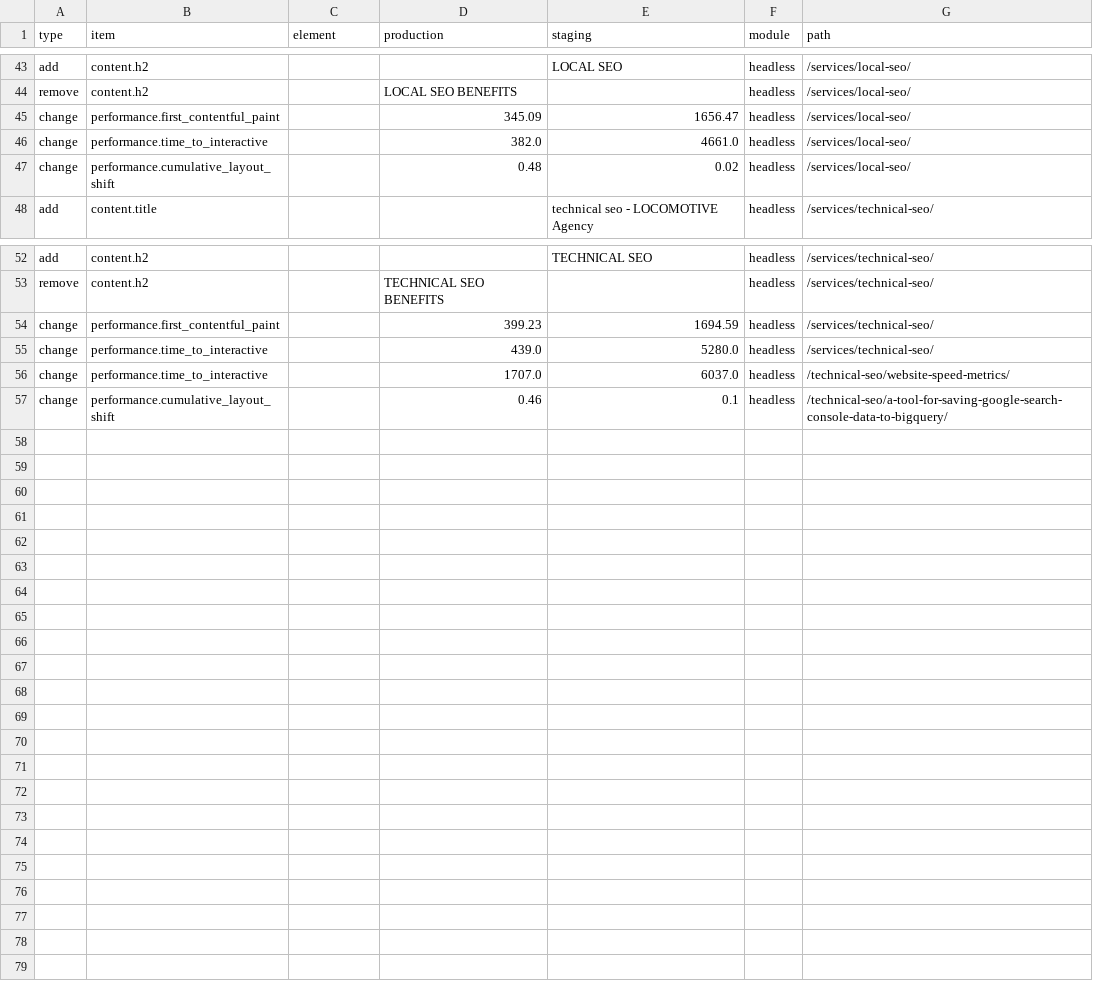
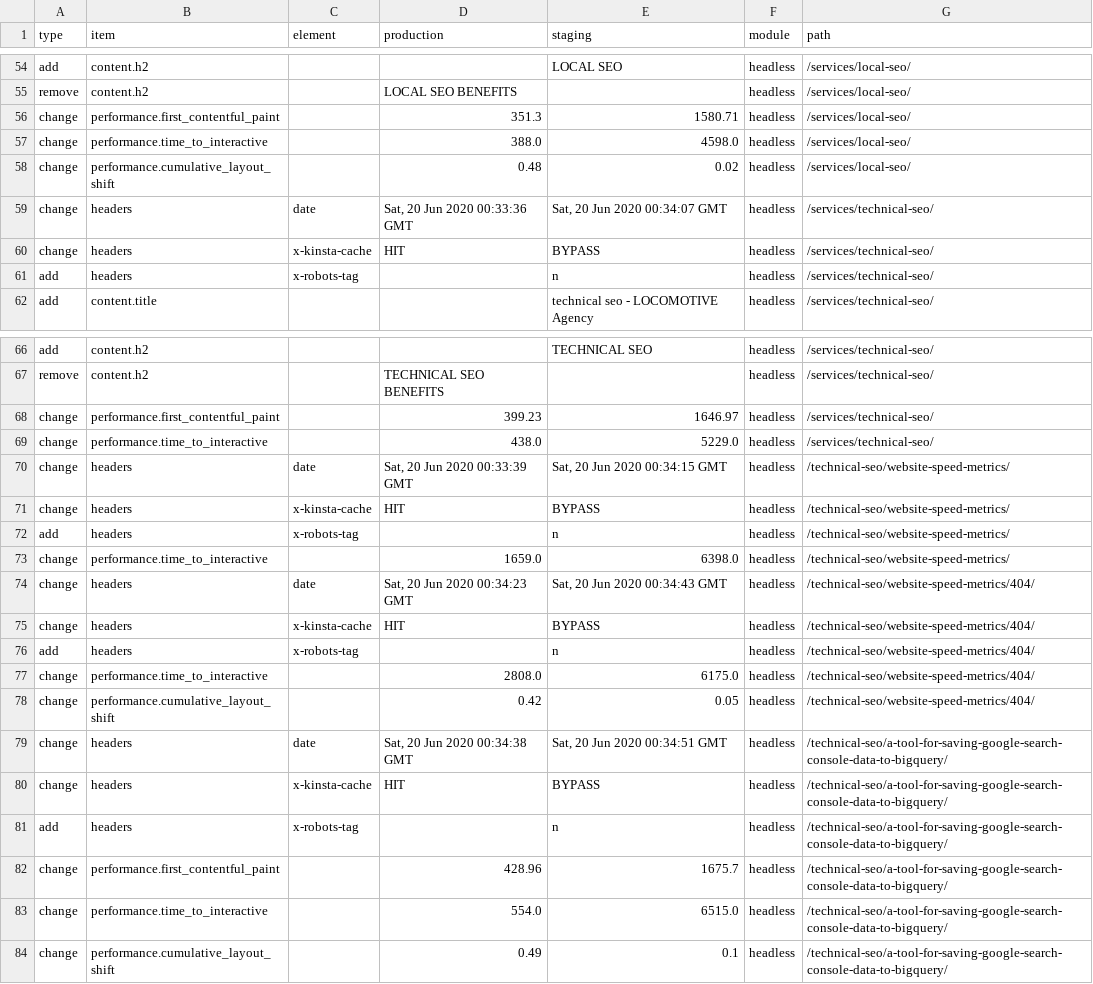
Before and after one commit to locomotive-agency/SEODeploy, a CSV file: output.csv, drawn as a sheet; only a part is shown, gaps mark what is left out; the diff covers the shown part only.

Commit message:
Added status and headers to headless chrome.

```diff
--- a/output.csv
+++ b/output.csv
@@ -46,5 +57,8 @@ add,content.h2,,,LOCAL SEO,headless,/services/local-seo/
 remove,content.h2,,LOCAL SEO BENEFITS,,headless,/services/local-seo/
-change,performance.first_contentful_paint,,345.09,1656.47,headless,/services/local-seo/
-change,performance.time_to_interactive,,382.0,4661.0,headless,/services/local-seo/
+change,performance.first_contentful_paint,,351.3,1580.71,headless,/services/local-seo/
+change,performance.time_to_interactive,,388.0,4598.0,headless,/services/local-seo/
 change,performance.cumulative_layout_shift,,0.48,0.02,headless,/services/local-seo/
+change,headers,date,"Sat, 20 Jun 2020 00:33:36 GMT","Sat, 20 Jun 2020 00:34:07 GMT",headless,/services/technical-seo/
+change,headers,x-kinsta-cache,HIT,BYPASS,headless,/services/technical-seo/
+add,headers,x-robots-tag,,n,headless,/services/technical-seo/
 add,content.title,,,technical seo - LOCOMOTIVE Agency,headless,/services/technical-seo/
@@ -56,5 +70,18 @@ add,content.h2,,,TECHNICAL SEO ,headless,/services/technical-seo/
 remove,content.h2,,TECHNICAL SEO BENEFITS,,headless,/services/technical-seo/
-change,performance.first_contentful_paint,,399.23,1694.59,headless,/services/technical-seo/
-change,performance.time_to_interactive,,439.0,5280.0,headless,/services/technical-seo/
-change,performance.time_to_interactive,,1707.0,6037.0,headless,/technical-seo/website-speed-metrics/
-change,performance.cumulative_layout_shift,,0.46,0.1,headless,/technical-seo/a-tool-for-saving-google-search-console-data-to-bigquery/
+change,performance.first_contentful_paint,,399.23,1646.97,headless,/services/technical-seo/
+change,performance.time_to_interactive,,438.0,5229.0,headless,/services/technical-seo/
+change,headers,date,"Sat, 20 Jun 2020 00:33:39 GMT","Sat, 20 Jun 2020 00:34:15 GMT",headless,/technical-seo/website-speed-metrics/
+change,headers,x-kinsta-cache,HIT,BYPASS,headless,/technical-seo/website-speed-metrics/
+add,headers,x-robots-tag,,n,headless,/technical-seo/website-speed-metrics/
+change,performance.time_to_interactive,,1659.0,6398.0,headless,/technical-seo/website-speed-metrics/
+change,headers,date,"Sat, 20 Jun 2020 00:34:23 GMT","Sat, 20 Jun 2020 00:34:43 GMT",headless,/technical-seo/website-speed-metrics/404/
+change,headers,x-kinsta-cache,HIT,BYPASS,headless,/technical-seo/website-speed-metrics/404/
+add,headers,x-robots-tag,,n,headless,/technical-seo/website-speed-metrics/404/
+change,performance.time_to_interactive,,2808.0,6175.0,headless,/technical-seo/website-speed-metrics/404/
+change,performance.cumulative_layout_shift,,0.42,0.05,headless,/technical-seo/website-speed-metrics/404/
+change,headers,date,"Sat, 20 Jun 2020 00:34:38 GMT","Sat, 20 Jun 2020 00:34:51 GMT",headless,/technical-seo/a-tool-for-saving-google-search-console-data-to-bigquery/
+change,headers,x-kinsta-cache,HIT,BYPASS,headless,/technical-seo/a-tool-for-saving-google-search-console-data-to-bigquery/
+add,headers,x-robots-tag,,n,headless,/technical-seo/a-tool-for-saving-google-search-console-data-to-bigquery/
+change,performance.first_contentful_paint,,428.96,1675.7,headless,/technical-seo/a-tool-for-saving-google-search-console-data-to-bigquery/
+change,performance.time_to_interactive,,554.0,6515.0,headless,/technical-seo/a-tool-for-saving-google-search-console-data-to-bigquery/
+change,performance.cumulative_layout_shift,,0.49,0.1,headless,/technical-seo/a-tool-for-saving-google-search-console-data-to-bigquery/
```
Also changed, not shown: 11 added rows and 9 edited cells elsewhere in this file, 5 other files.
